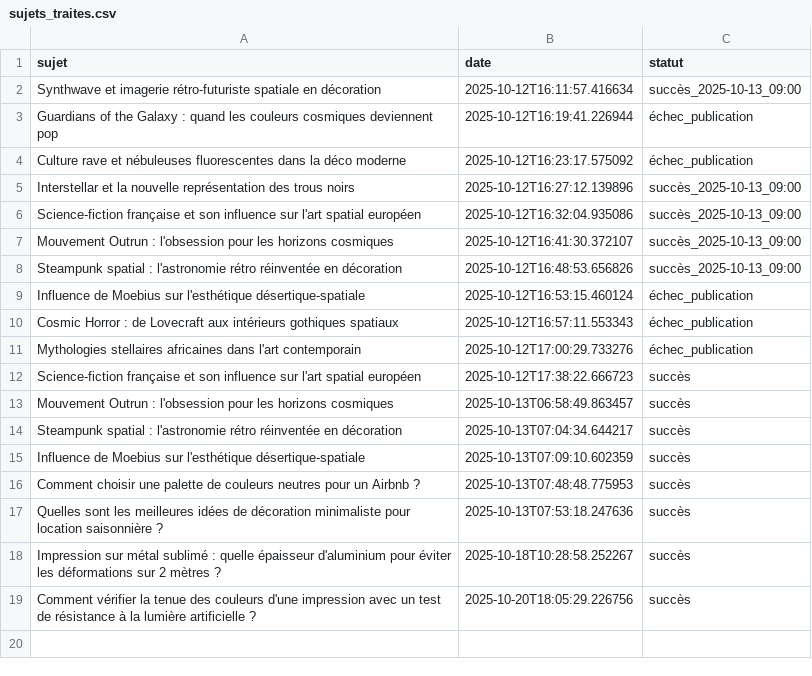
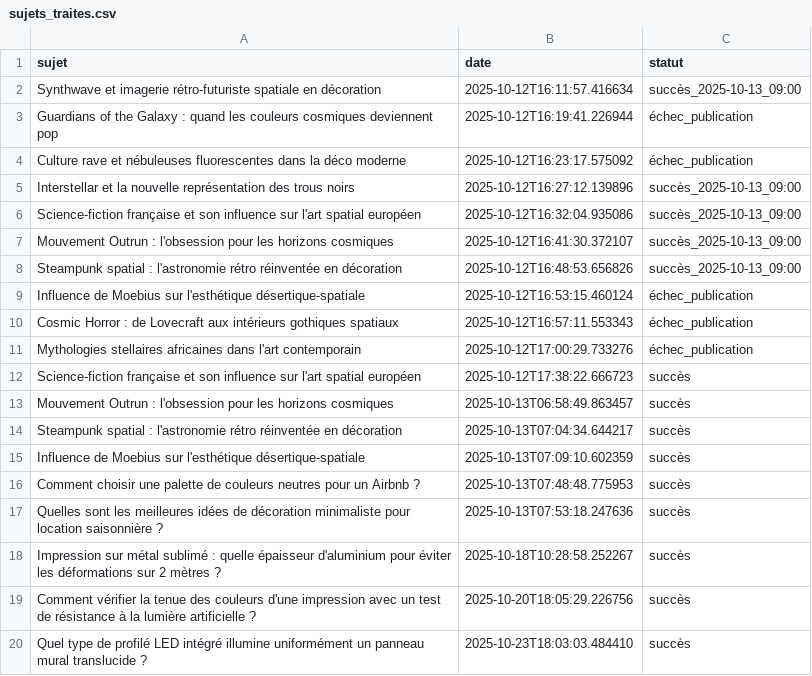
Before and after one commit to Metalosmose21/Agence-2, a CSV file: sujets_traites.csv, drawn as a sheet.

```diff
--- a/sujets_traites.csv
+++ b/sujets_traites.csv
@@ -19 +19,2 @@ Impression sur métal sublimé : quelle épaisseur d'aluminium pour éviter les
 Comment vérifier la tenue des couleurs d'une impression avec un test de résistance à la lumière artificielle ?,2025-10-20T18:05:29.226756,succès
+Quel type de profilé LED intégré illumine uniformément un panneau mural translucide ?,2025-10-23T18:03:03.484410,succès
```
Also changed, not shown: sujets.csv.
